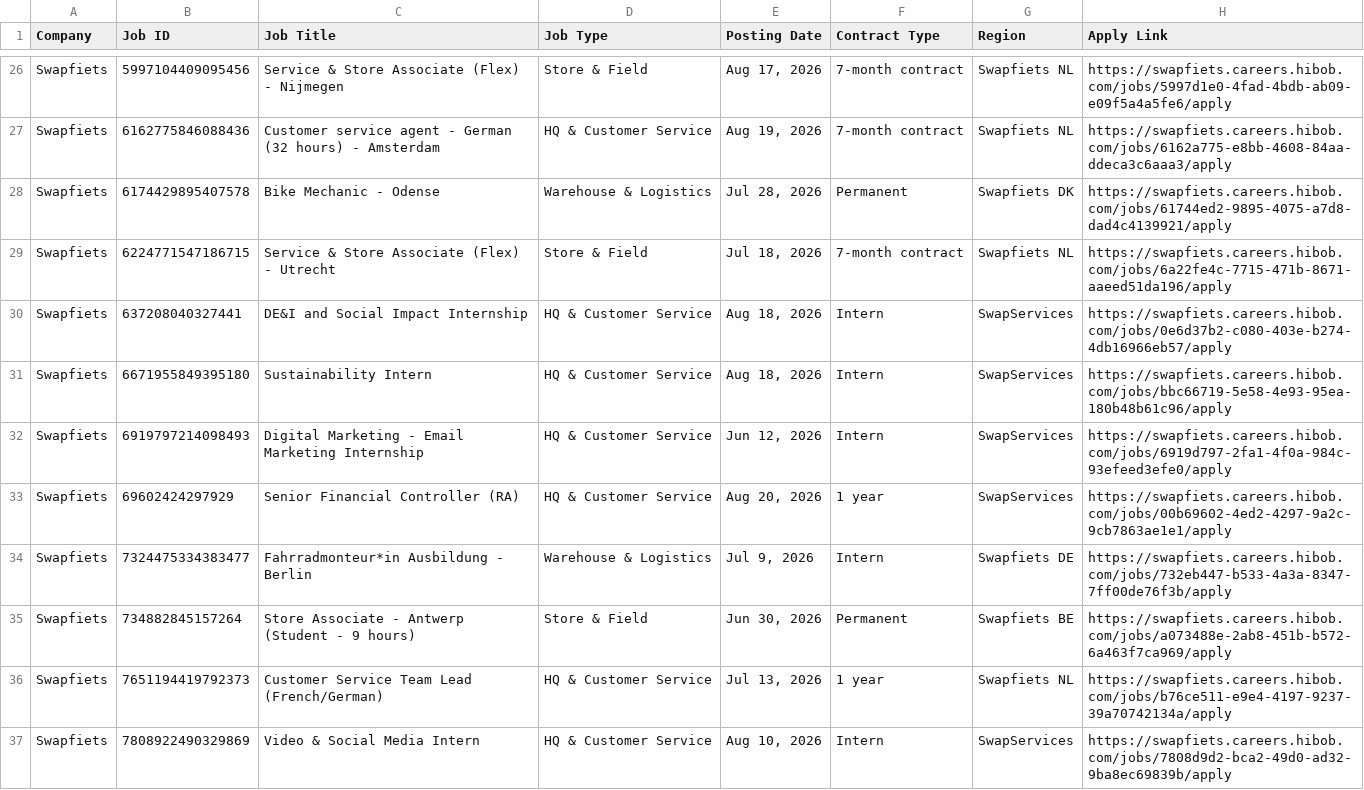
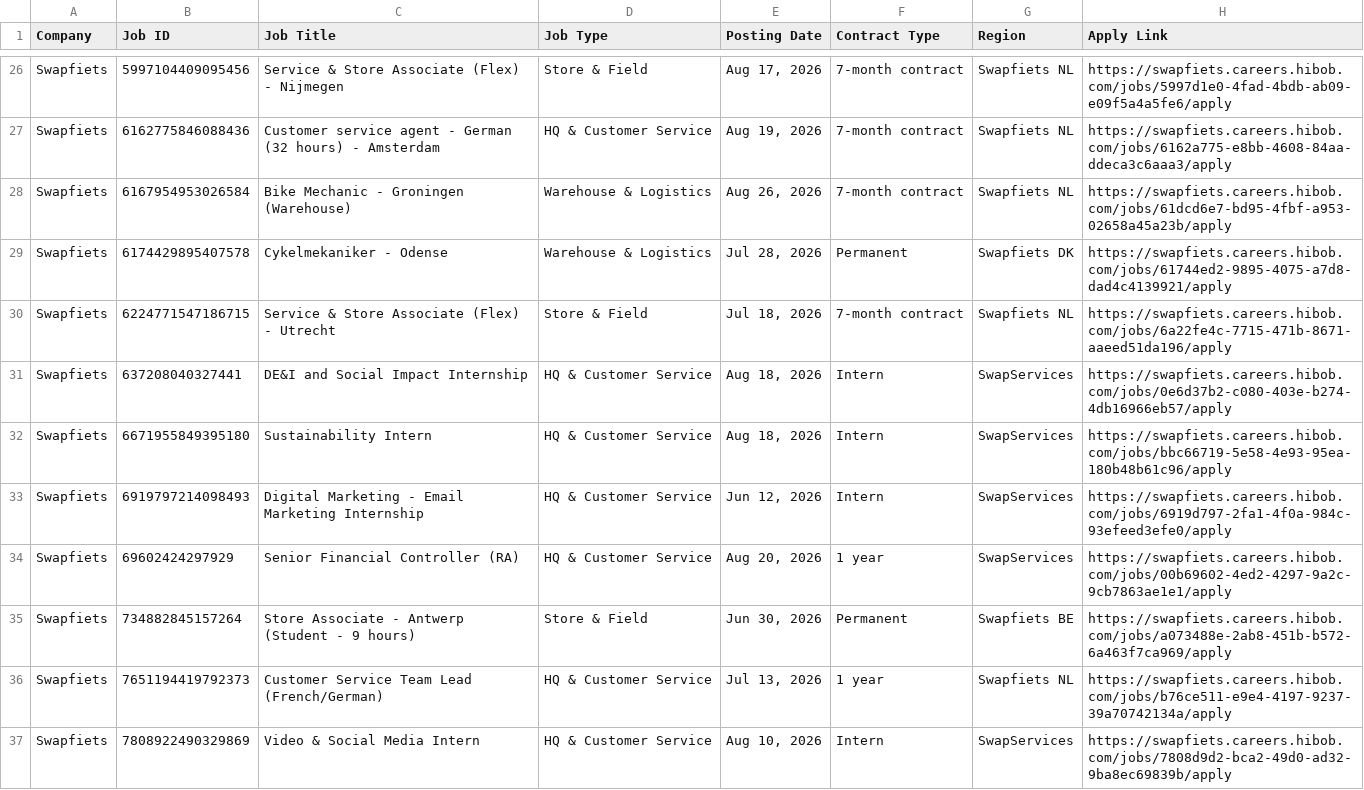
Before and after one commit to rakshit3549/jobpage, a CSV file: scraped_jobs_list.csv, drawn as a sheet; only a part is shown, gaps mark what is left out.

```diff
--- a/scraped_jobs_list.csv
+++ b/scraped_jobs_list.csv
@@ -27,3 +27,4 @@ Swapfiets,5997104409095456,Service & Store Associate (Flex) - Nijmegen,Store & F
 Swapfiets,6162775846088436,Customer service agent - German (32 hours) - Amsterdam,HQ & Customer Service,"Aug 19, 2026",7-month contract,Swapfiets NL,https://swapfiets.careers.hibob.com/jobs/6162a775-e8bb-4608-84aa-ddeca3c6aaa3/apply
-Swapfiets,6174429895407578,Bike Mechanic - Odense,Warehouse & Logistics,"Jul 28, 2026",Permanent,Swapfiets DK,https://swapfiets.careers.hibob.com/jobs/61744ed2-9895-4075-a7d8-dad4c4139921/apply
+Swapfiets,6167954953026584,Bike Mechanic - Groningen (Warehouse),Warehouse & Logistics,"Aug 26, 2026",7-month contract,Swapfiets NL,https://swapfiets.careers.hibob.com/jobs/61dcd6e7-bd95-4fbf-a953-02658a45a23b/apply
+Swapfiets,6174429895407578,Cykelmekaniker - Odense,Warehouse & Logistics,"Jul 28, 2026",Permanent,Swapfiets DK,https://swapfiets.careers.hibob.com/jobs/61744ed2-9895-4075-a7d8-dad4c4139921/apply
 Swapfiets,6224771547186715,Service & Store Associate (Flex) - Utrecht,Store & Field,"Jul 18, 2026",7-month contract,Swapfiets NL,https://swapfiets.careers.hibob.com/jobs/6a22fe4c-7715-471b-8671-aaeed51da196/apply
@@ -33,3 +34,2 @@ Swapfiets,6919797214098493,Digital Marketing - Email Marketing Internship,HQ & C
 Swapfiets,69602424297929,Senior Financial Controller (RA),HQ & Customer Service,"Aug 20, 2026",1 year,SwapServices,https://swapfiets.careers.hibob.com/jobs/00b69602-4ed2-4297-9a2c-9cb7863ae1e1/apply
-Swapfiets,7324475334383477,Fahrradmonteur*in Ausbildung - Berlin,Warehouse & Logistics,"Jul 9, 2026",Intern,Swapfiets DE,https://swapfiets.careers.hibob.com/jobs/732eb447-b533-4a3a-8347-7ff00de76f3b/apply
 Swapfiets,734882845157264,Store Associate - Antwerp (Student - 9 hours),Store & Field,"Jun 30, 2026",Permanent,Swapfiets BE,https://swapfiets.careers.hibob.com/jobs/a073488e-2ab8-451b-b572-6a463f7ca969/apply
```
